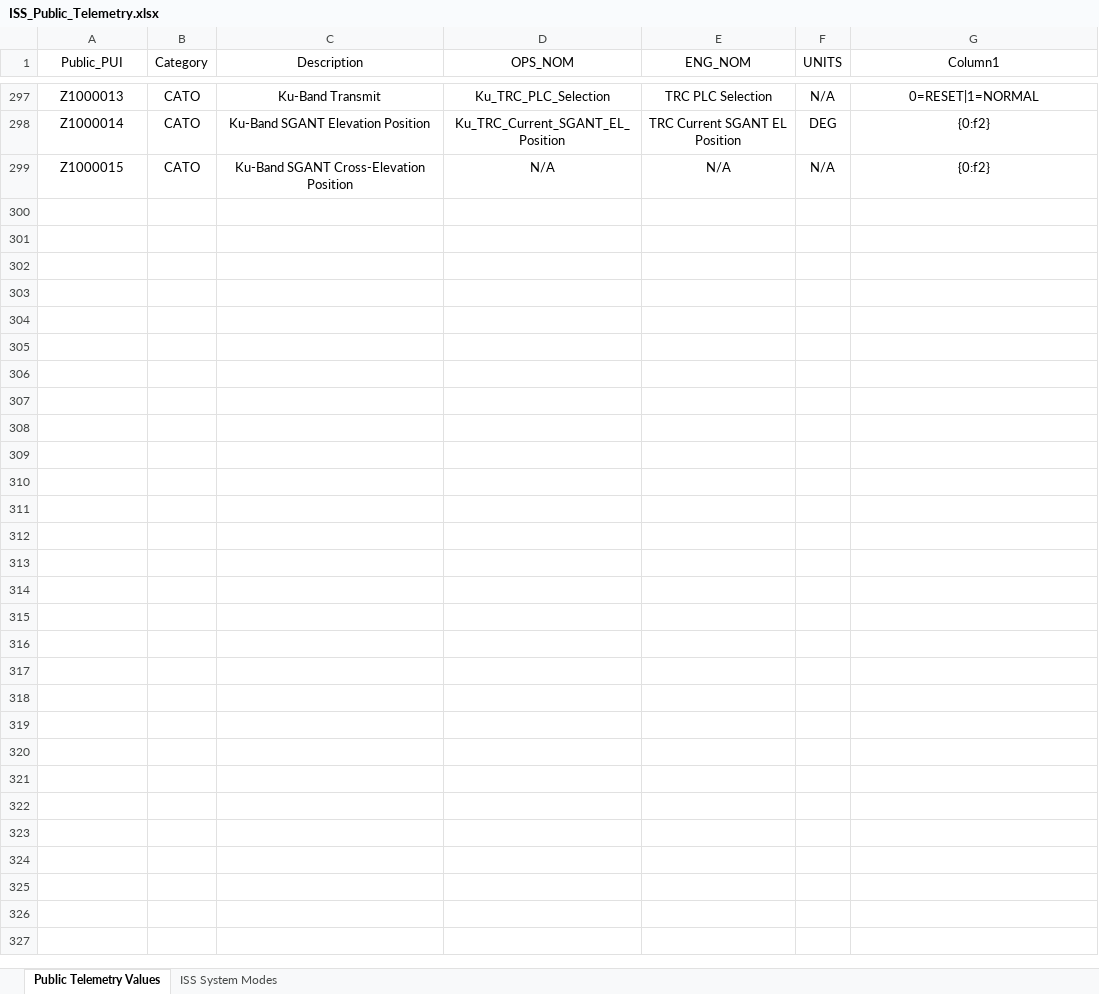
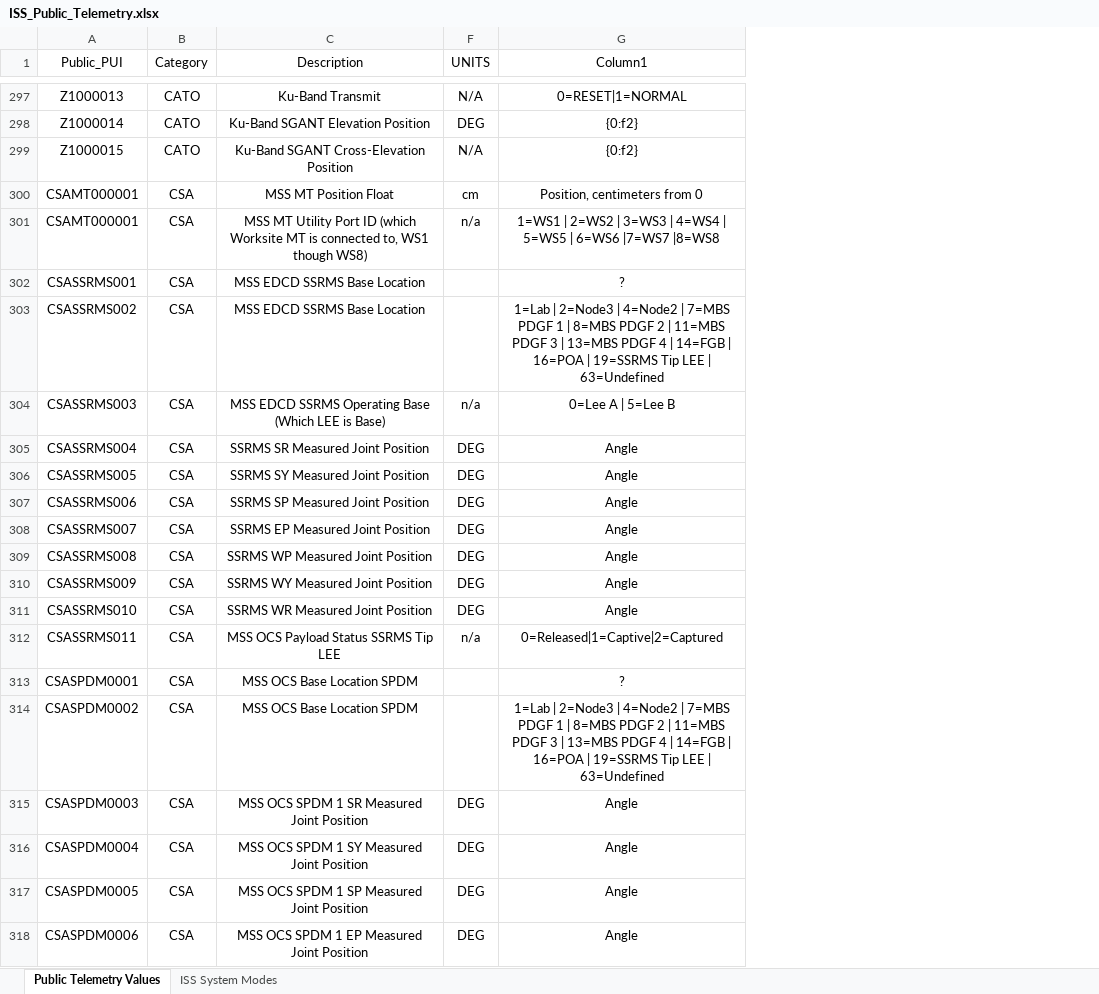
Before and after one commit to ISS-Mimic/Mimic, an Excel workbook: ISS_Public_Telemetry.xlsx, sheet Public Telemetry Values, drawn as a sheet; only a part is shown, gaps mark what is left out; values as stored, in another font and other column widths than the file's, no borders; table styles not drawn; removed rows and columns are numbered as before the commit, all else as after; the diff covers the shown part only; the diff names each change by its address in the sheet, - before the commit and + after, or states it on an @@ line.

Commit message:
Adding CSA PUIs

```diff
--- a/ISS_Public_Telemetry.xlsx (sheet Public Telemetry Values)
+++ b/ISS_Public_Telemetry.xlsx (sheet Public Telemetry Values)
@@ column D (OPS_NOM) hidden, rows 297-299: Ku_TRC_PLC_Selection | Ku_TRC_Current_SGANT_EL_Position | N/A @@
@@ column E (ENG_NOM) hidden, rows 297-299: TRC PLC Selection | TRC Current SGANT EL Position | N/A @@
+row 300: CSAMT000001 | CSA | MSS MT Position Float | cm | Position, centimeters from 0
+row 301: CSAMT000001 | CSA | MSS MT Utility Port ID (which Worksite MT is connected to, WS1 though WS8) | n/a | 1=WS1 | 2=WS2 | 3=WS3 | 4=WS4 | 5=WS5 | 6=WS6 |7=WS7 |8=WS8
+row 302: CSASSRMS001 | CSA | MSS EDCD SSRMS Base Location |  | ?
+row 303: CSASSRMS002 | CSA | MSS EDCD SSRMS Base Location |  | 1=Lab | 2=Node3 | 4=Node2 | 7=MBS PDGF 1 | 8=MBS PDGF 2 | 11=MBS PDGF 3 | 13=MBS PDGF 4 | 14=FGB | 16=POA | 19=SSRMS Tip LEE | 63=Undefined
+row 304: CSASSRMS003 | CSA | MSS EDCD SSRMS Operating Base (Which LEE is Base) | n/a | 0=Lee A | 5=Lee B
+row 305: CSASSRMS004 | CSA | SSRMS SR Measured Joint Position | DEG | Angle
+row 306: CSASSRMS005 | CSA | SSRMS SY Measured Joint Position | DEG | Angle
+row 307: CSASSRMS006 | CSA | SSRMS SP Measured Joint Position | DEG | Angle
+row 308: CSASSRMS007 | CSA | SSRMS EP Measured Joint Position | DEG | Angle
+row 309: CSASSRMS008 | CSA | SSRMS WP Measured Joint Position | DEG | Angle
+row 310: CSASSRMS009 | CSA | SSRMS WY Measured Joint Position | DEG | Angle
+row 311: CSASSRMS010 | CSA | SSRMS WR Measured Joint Position | DEG | Angle
+row 312: CSASSRMS011 | CSA | MSS OCS Payload Status SSRMS Tip LEE | n/a | 0=Released|1=Captive|2=Captured
+row 313: CSASPDM0001 | CSA | MSS OCS Base Location SPDM |  | ?
+row 314: CSASPDM0002 | CSA | MSS OCS Base Location SPDM |  | 1=Lab | 2=Node3 | 4=Node2 | 7=MBS PDGF 1 | 8=MBS PDGF 2 | 11=MBS PDGF 3 | 13=MBS PDGF 4 | 14=FGB | 16=POA | 19=SSRMS Tip LEE | 63=Undefined
+row 315: CSASPDM0003 | CSA | MSS OCS SPDM 1 SR Measured Joint Position | DEG | Angle
+row 316: CSASPDM0004 | CSA | MSS OCS SPDM 1 SY Measured Joint Position | DEG | Angle
+row 317: CSASPDM0005 | CSA | MSS OCS SPDM 1 SP Measured Joint Position | DEG | Angle
+row 318: CSASPDM0006 | CSA | MSS OCS SPDM 1 EP Measured Joint Position | DEG | Angle
```
Also changed, not shown: 20 added rows elsewhere in this sheet.
